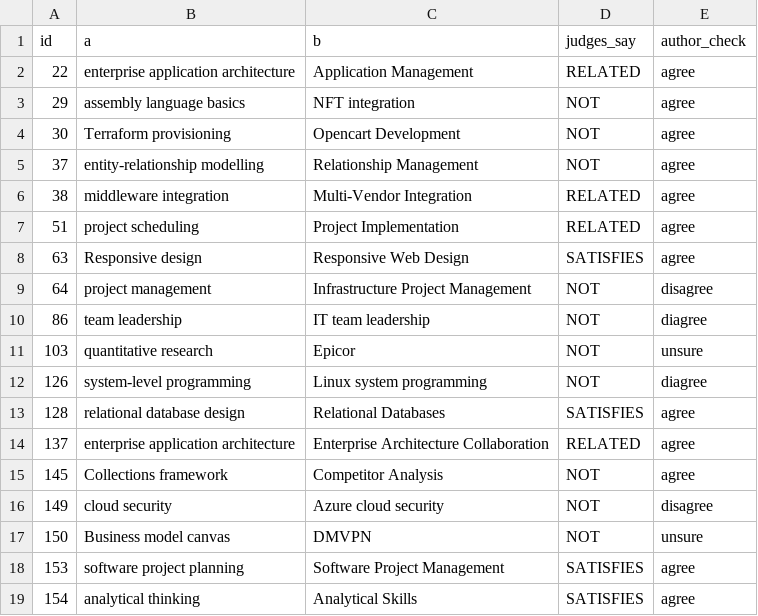
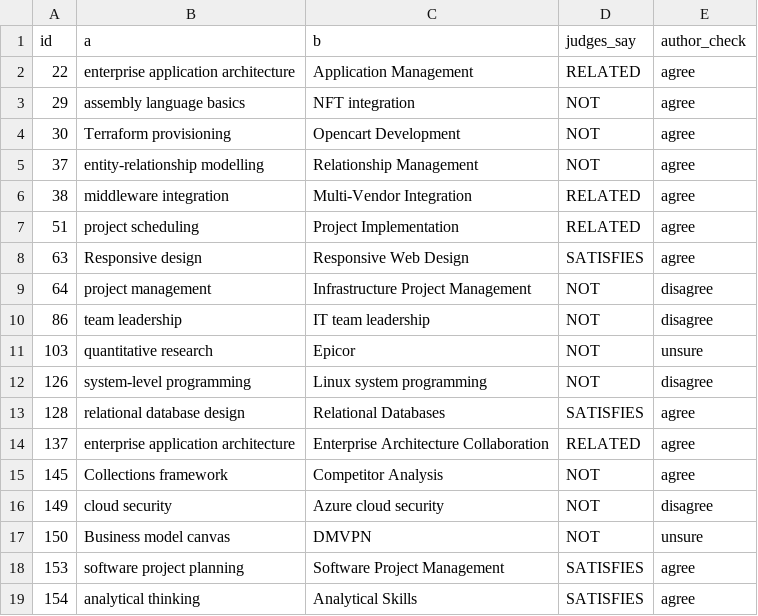
Before and after one commit to Ling2609/fyp-skill-map, a CSV file: backend/data/skill_relations/reference_spotcheck.csv, drawn as a sheet; only a part is shown.

Commit message:
docs: keep abbreviation review and blind sample as evidence; fix spot-check typo

```diff
--- a/backend/data/skill_relations/reference_spotcheck.csv
+++ b/backend/data/skill_relations/reference_spotcheck.csv
@@ -9,5 +9,5 @@ id,a,b,judges_say,author_check
 64,project management,Infrastructure Project Management,NOT,disagree
-86,team leadership,IT team leadership,NOT,diagree
+86,team leadership,IT team leadership,NOT,disagree
 103,quantitative research,Epicor,NOT,unsure
-126,system-level programming,Linux system programming,NOT,diagree
+126,system-level programming,Linux system programming,NOT,disagree
 128,relational database design,Relational Databases,SATISFIES,agree
```
Also changed, not shown: 2 other files.
